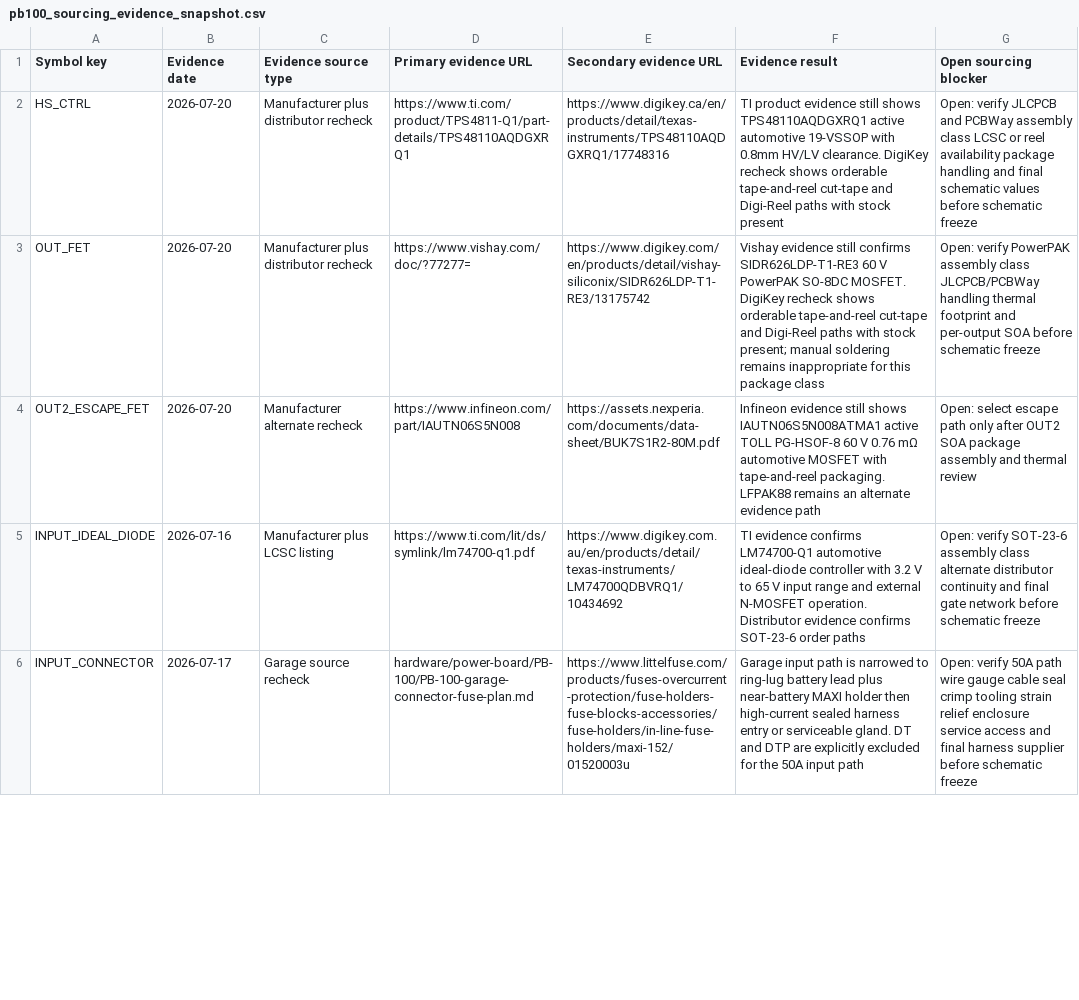
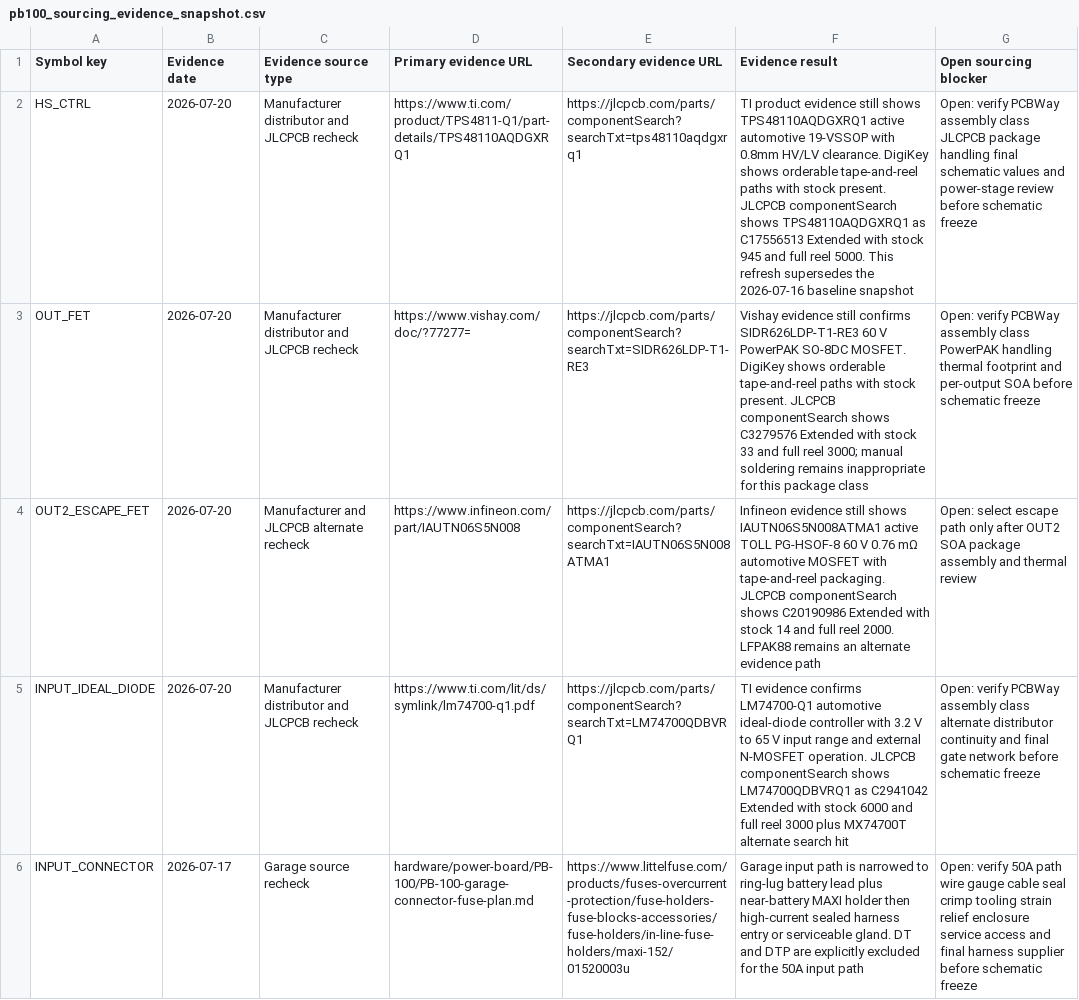
Before and after one commit to avlyubimov/svc-platform, a CSV file: production/bom/pb100_sourcing_evidence_snapshot.csv, drawn as a sheet; only a part is shown; the diff covers the shown part only; the diff names each change by its address in the sheet, - before the commit and + after, or states it on an @@ line.

Commit message:
Refresh PBREL factory sourcing evidence

```diff
--- a/production/bom/pb100_sourcing_evidence_snapshot.csv
+++ b/production/bom/pb100_sourcing_evidence_snapshot.csv
-C2:C3 (Evidence source type): Manufacturer plus distributor recheck
+C2:C3 (Evidence source type): Manufacturer distributor and JLCPCB recheck
-E2 (Secondary evidence URL): https://www.digikey.ca/en/products/detail/texas-instruments/TPS48110AQDGXRQ1/17748316
+E2 (Secondary evidence URL): https://jlcpcb.com/parts/componentSearch?searchTxt=tps48110aqdgxrq1
-F2 (Evidence result): …clearance. DigiKey recheck shows orderable tape-and-reel cut-tape and Digi-Reel paths with stock present
+F2 (Evidence result): …clearance. DigiKey shows orderable tape-and-reel paths with stock present. JLCPCB componentSearch shows TPS48110AQDGXRQ1 as C17556513 Extended with stock 945 and full reel 5000. This refresh supersedes the 2026-07-16 baseline snapshot
-G2 (Open sourcing blocker): Open: verify JLCPCB and PCBWay assembly class LCSC or reel availability package handling and final schematic values before schematic…
+G2 (Open sourcing blocker): Open: verify PCBWay assembly class JLCPCB package handling final schematic values and power-stage review before schematic…
-E3 (Secondary evidence URL): https://www.digikey.com/en/products/detail/vishay-siliconix/SIDR626LDP-T1-RE3/13175742
+E3 (Secondary evidence URL): https://jlcpcb.com/parts/componentSearch?searchTxt=SIDR626LDP-T1-RE3
-F3 (Evidence result): …MOSFET. DigiKey recheck shows orderable tape-and-reel cut-tape and Digi-Reel paths with stock present; manual soldering…
+F3 (Evidence result): …MOSFET. DigiKey shows orderable tape-and-reel paths with stock present. JLCPCB componentSearch shows C3279576 Extended with stock 33 and full reel 3000; manual soldering…
-G3 (Open sourcing blocker): Open: verify PowerPAK assembly class JLCPCB/PCBWay handling thermal…
+G3 (Open sourcing blocker): Open: verify PCBWay assembly class PowerPAK handling thermal…
-C4 (Evidence source type): Manufacturer alternate recheck
+C4 (Evidence source type): Manufacturer and JLCPCB alternate recheck
-E4 (Secondary evidence URL): https://assets.nexperia.com/documents/data-sheet/BUK7S1R2-80M.pdf
+E4 (Secondary evidence URL): https://jlcpcb.com/parts/componentSearch?searchTxt=IAUTN06S5N008ATMA1
-F4 (Evidence result): …tape-and-reel packaging. LFPAK88 remains…
+F4 (Evidence result): …tape-and-reel packaging. JLCPCB componentSearch shows C20190986 Extended with stock 14 and full reel 2000. LFPAK88 remains…
-B5 (Evidence date): 2026-07-16
+B5 (Evidence date): 2026-07-20
-C5 (Evidence source type): Manufacturer plus LCSC listing
+C5 (Evidence source type): Manufacturer distributor and JLCPCB recheck
-E5 (Secondary evidence URL): https://www.digikey.com.au/en/products/detail/texas-instruments/LM74700QDBVRQ1/10434692
+E5 (Secondary evidence URL): https://jlcpcb.com/parts/componentSearch?searchTxt=LM74700QDBVRQ1
-F5 (Evidence result): …N-MOSFET operation. Distributor evidence confirms SOT-23-6 order paths
+F5 (Evidence result): …N-MOSFET operation. JLCPCB componentSearch shows LM74700QDBVRQ1 as C2941042 Extended with stock 6000 and full reel 3000 plus MX74700T alternate search hit
-G5 (Open sourcing blocker): Open: verify SOT-23-6 assembly class…
+G5 (Open sourcing blocker): Open: verify PCBWay assembly class…
```
Also changed, not shown: 33 edited cells elsewhere in this file, hardware/power-board/PB-100/PB-100-board-print-closure-matrix.csv, hardware/power-board/PB-100/PB-100-board-release-blocker-register.csv, 4 other files.
